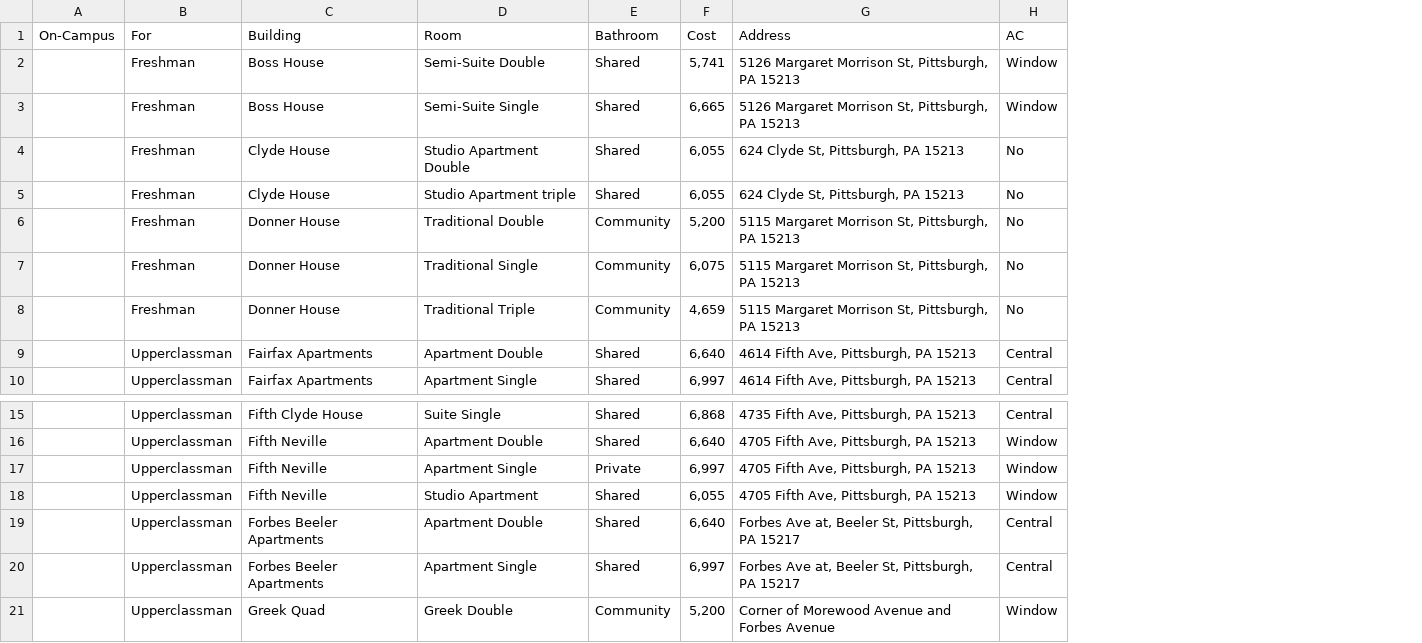
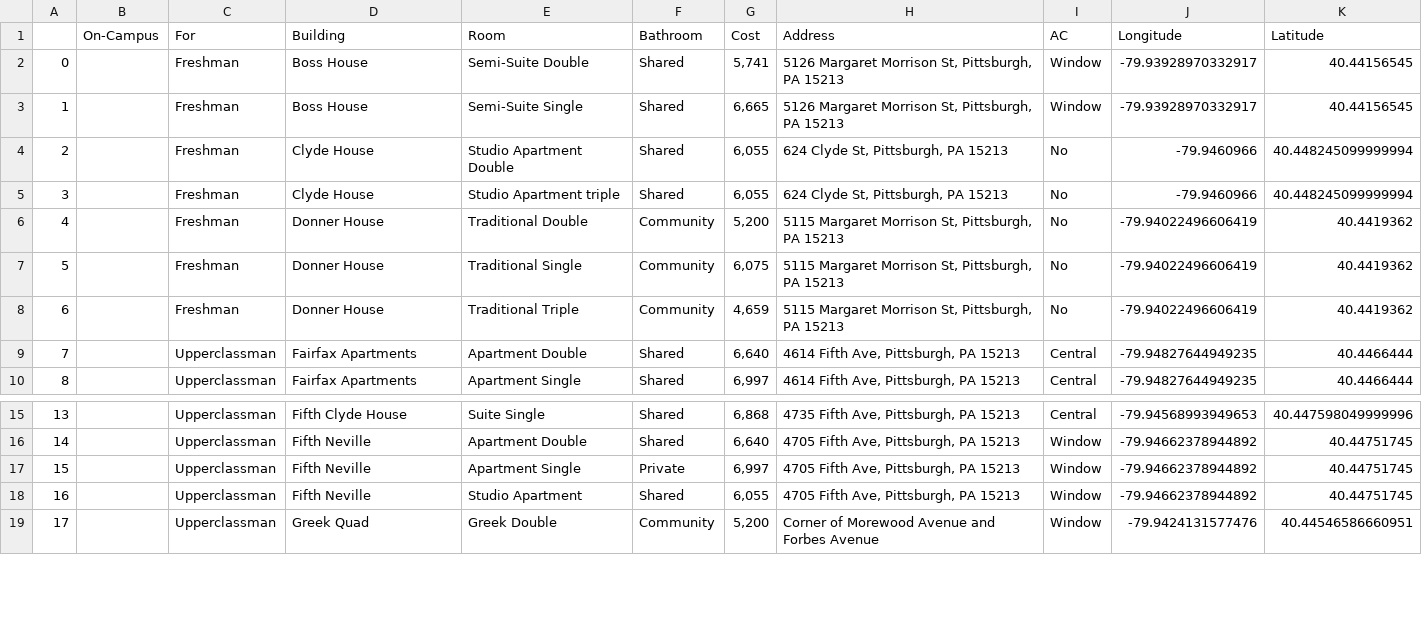
Before and after one commit to eringgao/lucy_listings, a CSV file: data/CMU_listing_data.csv, drawn as a sheet; only a part is shown, gaps mark what is left out; removed rows and columns are numbered as before the commit, all else as after; the diff names each change by its address in the sheet, - before the commit and + after, or states it on an @@ line.

```diff
--- a/data/CMU_listing_data.csv
+++ b/data/CMU_listing_data.csv
+column A, rows 2-10: 0 | 1 | 2 | 3 | 4 | 5 | 6 | 7 | 8; rows 15-19: 13 | 14 | 15 | 16 | 17
+column J (Longitude), rows 2-10: -79.93928970332917 | -79.93928970332917 | -79.9460966 | -79.9460966 | -79.94022496606419 | -79.94022496606419 | -79.94022496606419 | -79.94827644949235 | -79.94827644949235; rows 15-19: -79.94568993949653 | -79.94662378944892 | -79.94662378944892 | -79.94662378944892 | -79.9424131577476
+column K (Latitude), rows 2-10: 40.44156545 | 40.44156545 | 40.448245099999994 | 40.448245099999994 | 40.4419362 | 40.4419362 | 40.4419362 | 40.4466444 | 40.4466444; rows 15-19: 40.447598049999996 | 40.44751745 | 40.44751745 | 40.44751745 | 40.44546586660951
-row 19:  | Upperclassman | Forbes Beeler Apartments | Apartment Double | Shared | 6,640 | Forbes Ave at, Beeler St, Pittsburgh, PA 15217 | Central
-row 20:  | Upperclassman | Forbes Beeler Apartments | Apartment Single | Shared | 6,997 | Forbes Ave at, Beeler St, Pittsburgh, PA 15217 | Central
```
Also changed, not shown: 5 other files.
